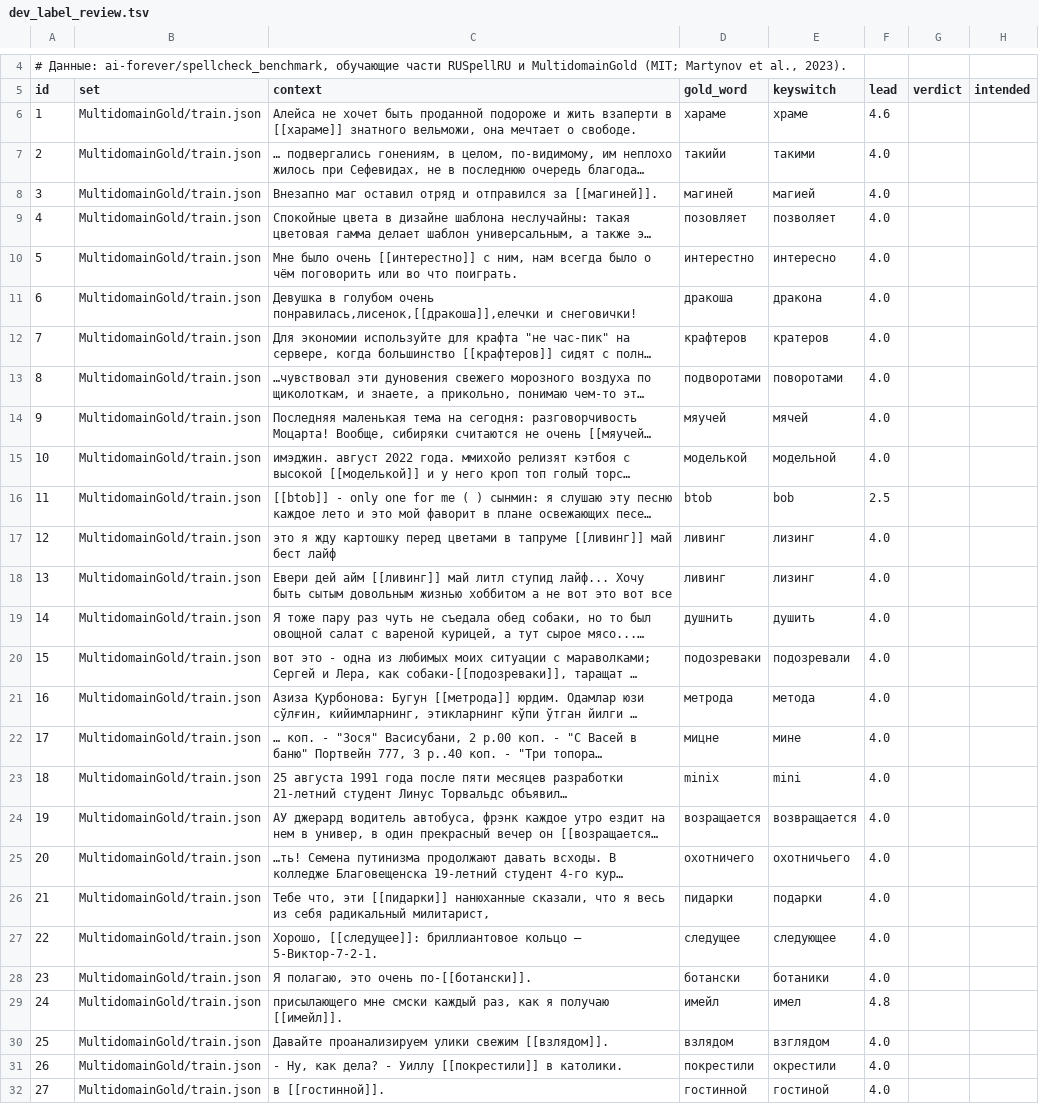
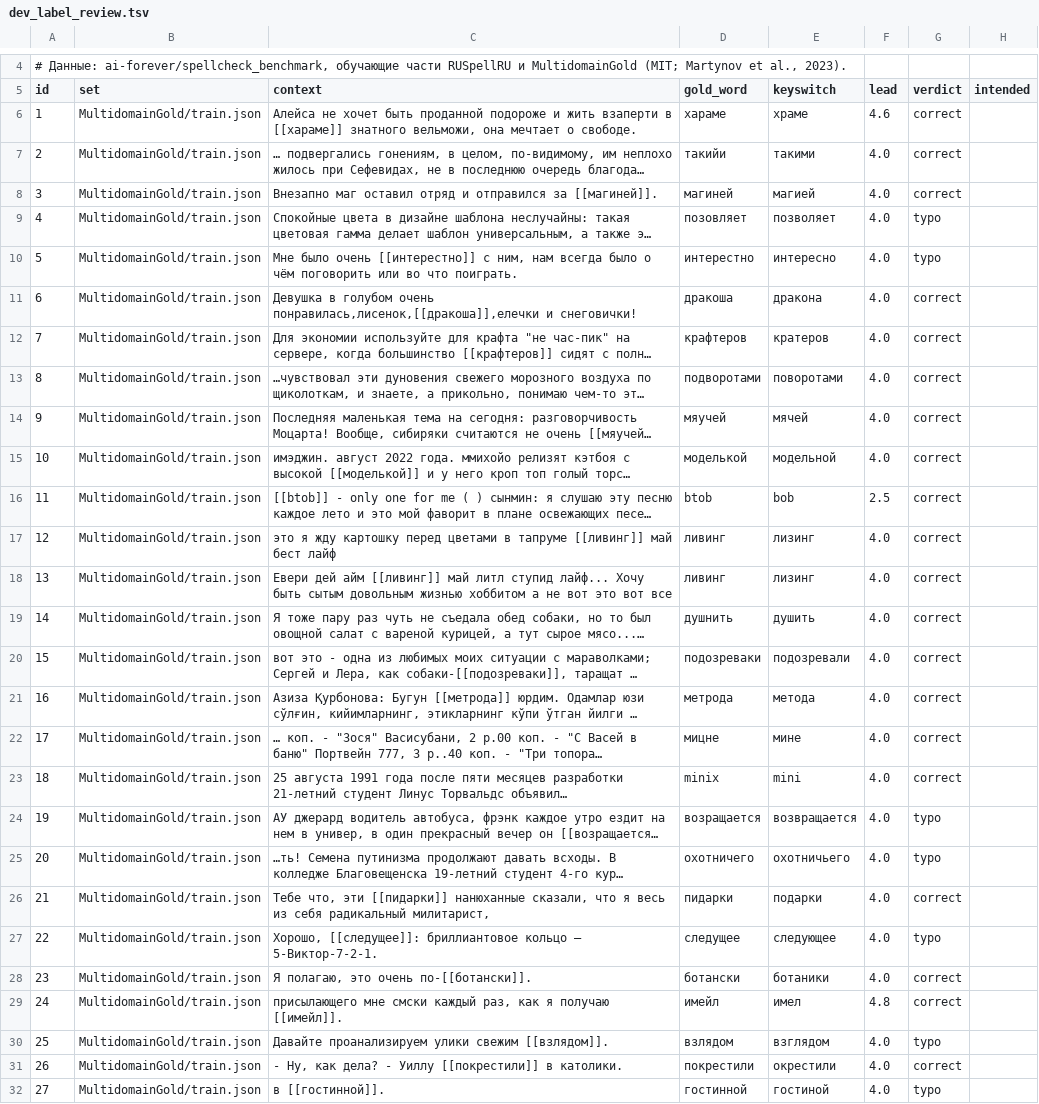
Before and after one commit to vadimpokrov396-ship-it/keyswitch, a TSV file: eval/dev_label_review.tsv, drawn as a sheet; only a part is shown, gaps mark what is left out; long unchanged cells end in …; the diff covers the shown part only; the diff names each change by its address in the sheet, - before the commit and + after, or states it on an @@ line.

```diff
--- a/eval/dev_label_review.tsv
+++ b/eval/dev_label_review.tsv
-G6:G8 (verdict): (empty)
+G6:G8 (verdict): correct
-G9:G10 (verdict): (empty)
+G9:G10 (verdict): typo
-G11:G23 (verdict): (empty)
+G11:G23 (verdict): correct
-G24:G25 (verdict): (empty)
+G24:G25 (verdict): typo
-G26 (verdict): (empty)
+G26 (verdict): correct
-G27 (verdict): (empty)
+G27 (verdict): typo
-G28:G29 (verdict): (empty)
+G28:G29 (verdict): correct
-G30 (verdict): (empty)
+G30 (verdict): typo
-G31 (verdict): (empty)
+G31 (verdict): correct
-G32 (verdict): (empty)
+G32 (verdict): typo
```
Also changed, not shown: 34 edited cells elsewhere in this file.
